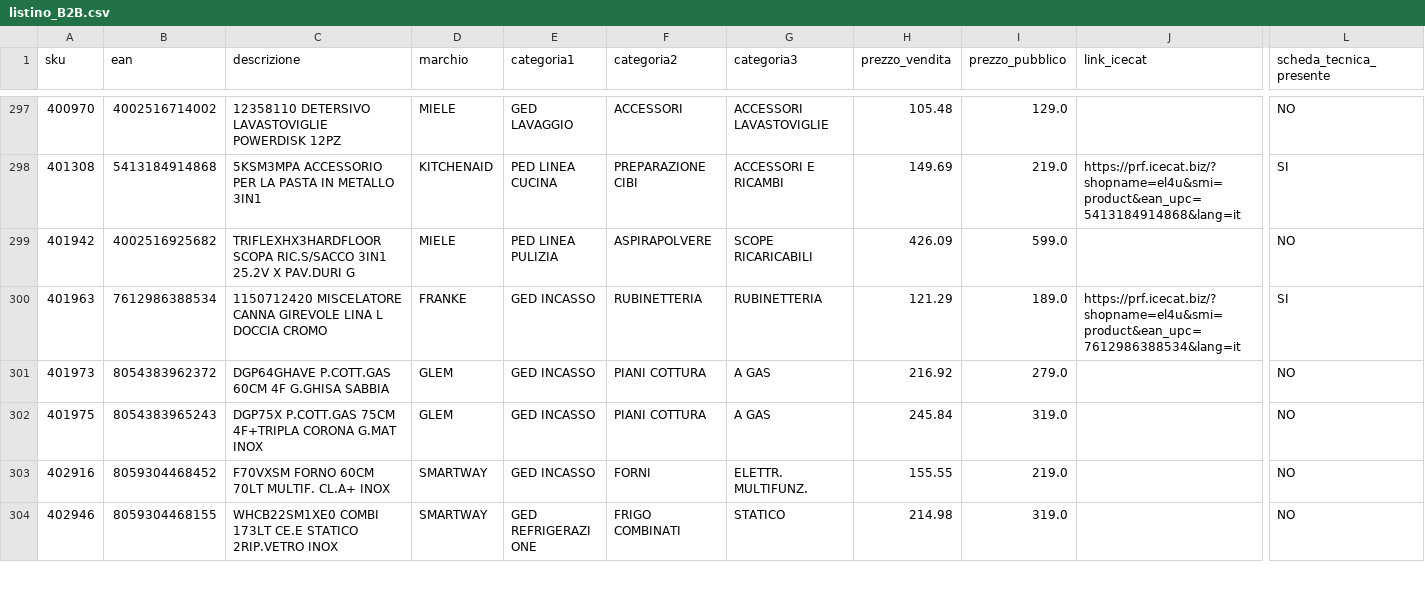
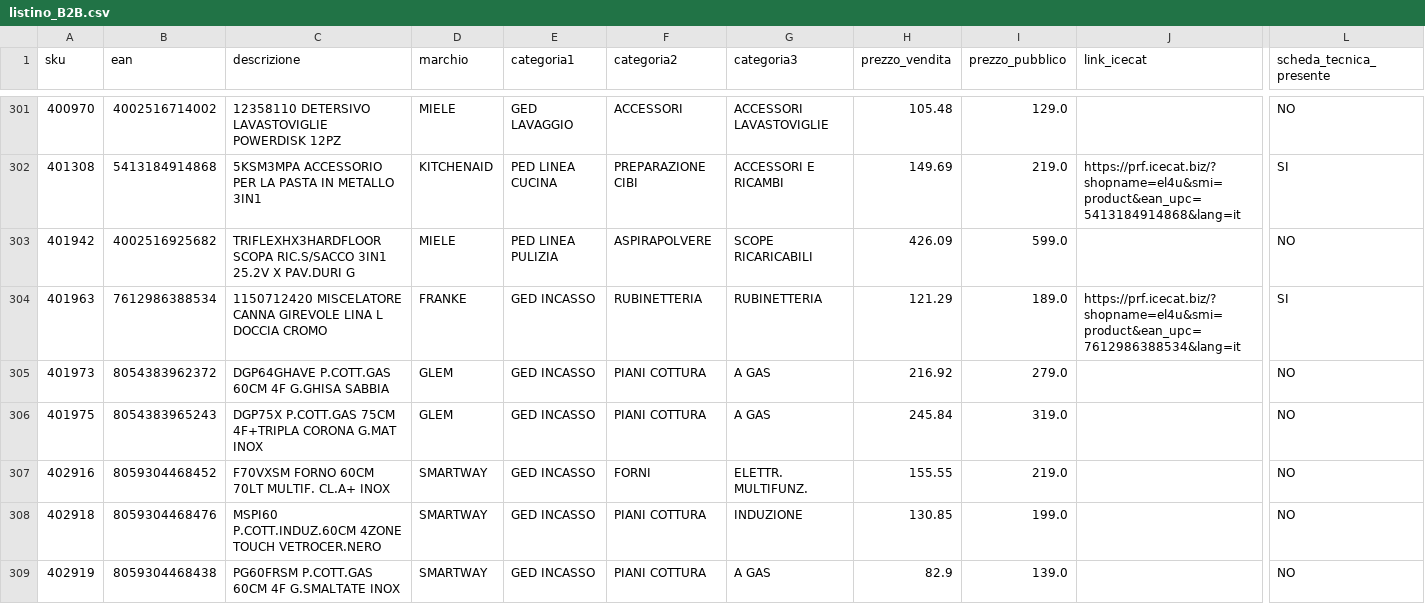
Before and after one commit to el4u-b2b/listino-b2b, a CSV file: listino_B2B.csv, drawn as a sheet; only a part is shown, gaps mark what is left out; the shorter side is filled out with more unchanged rows; rows hold the shown columns only; the diff covers the shown part only; the diff names each change by its address in the sheet, - before the commit and + after, or states it on an @@ line.

```diff
--- a/listino_B2B.csv
+++ b/listino_B2B.csv
+row 308: 402918 | 8059304468476 | MSPI60 P.COTT.INDUZ.60CM 4ZONE TOUCH VETROCER.NERO | SMARTWAY | GED INCASSO | PIANI COTTURA | INDUZIONE | 130.85 | 199.0 |  | NO
+row 309: 402919 | 8059304468438 | PG60FRSM P.COTT.GAS 60CM 4F G.SMALTATE INOX | SMARTWAY | GED INCASSO | PIANI COTTURA | A GAS | 82.9 | 139.0 |  | NO
```
Also changed, not shown: 7 added rows and 1 removed row elsewhere in this file, 1 other file.
